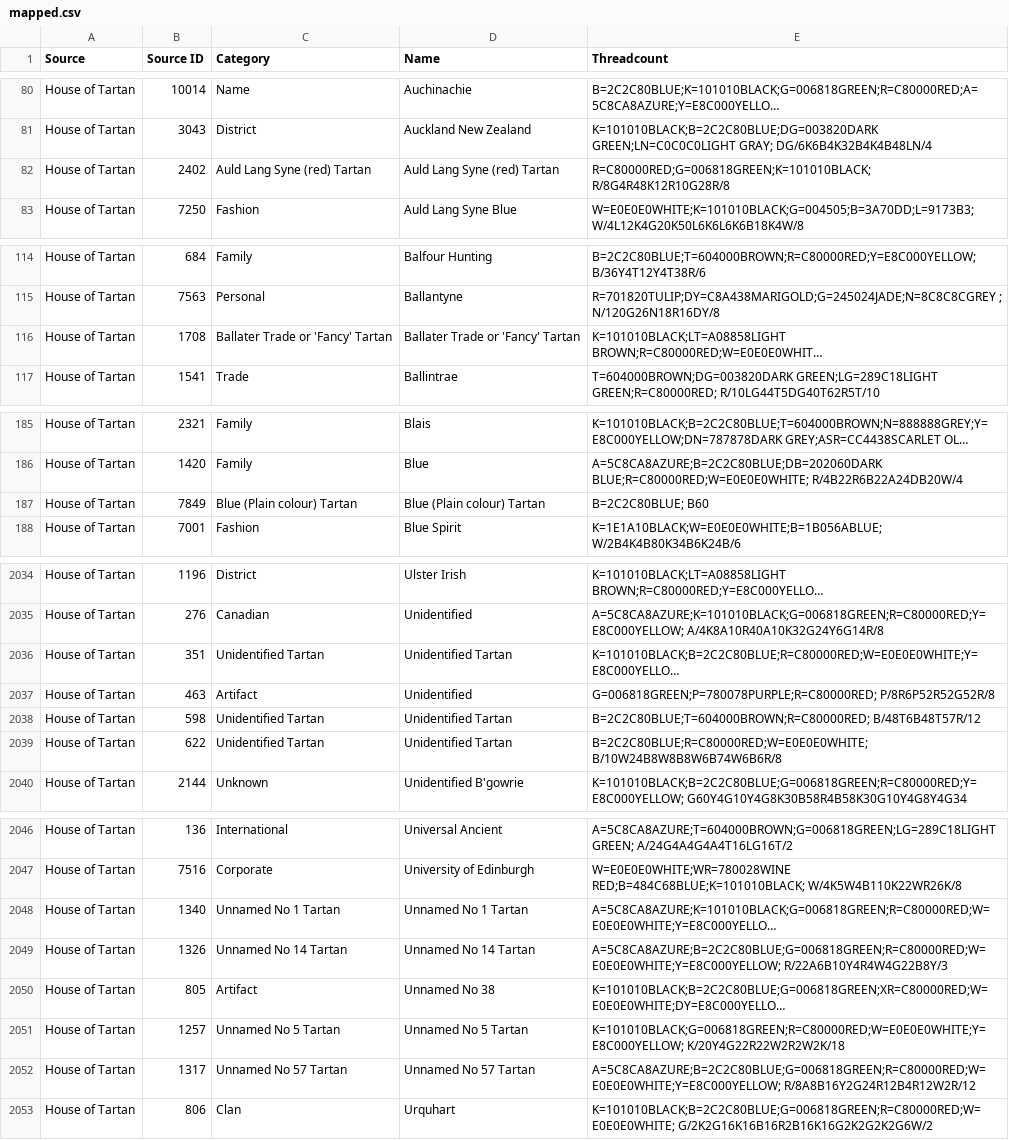
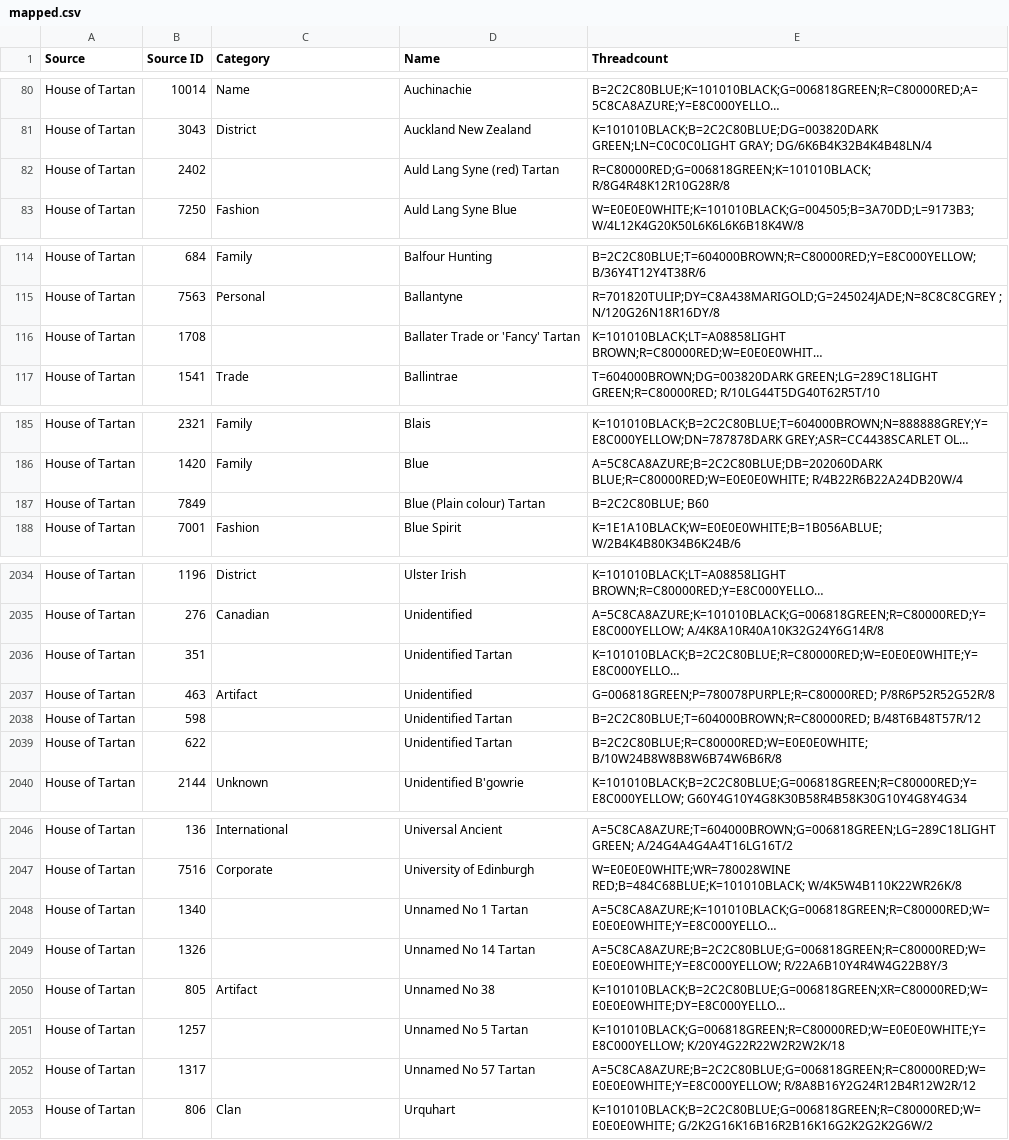
Before and after one commit to thetartan/tartan-database, a CSV file: house-of-tartan/mapped.csv, drawn as a sheet; only a part is shown, gaps mark what is left out; long unchanged cells end in …; the diff covers the shown part only; the diff names each change by its address in the sheet, - before the commit and + after, or states it on an @@ line.

Commit message:
More careful parsing of Category

```diff
--- a/house-of-tartan/mapped.csv
+++ b/house-of-tartan/mapped.csv
-C82 (Category): Auld Lang Syne (red) Tartan
+C82 (Category): (empty)
-C116 (Category): Ballater Trade or 'Fancy' Tartan
+C116 (Category): (empty)
-C187 (Category): Blue (Plain colour) Tartan
+C187 (Category): (empty)
-C2036 (Category): Unidentified Tartan
+C2036 (Category): (empty)
-C2038:C2039 (Category): Unidentified Tartan
+C2038:C2039 (Category): (empty)
-C2048 (Category): Unnamed No 1 Tartan
+C2048 (Category): (empty)
-C2049 (Category): Unnamed No 14 Tartan
+C2049 (Category): (empty)
-C2051 (Category): Unnamed No 5 Tartan
+C2051 (Category): (empty)
-C2052 (Category): Unnamed No 57 Tartan
+C2052 (Category): (empty)
```
Also changed, not shown: 26 edited cells elsewhere in this file, 1 other file.
